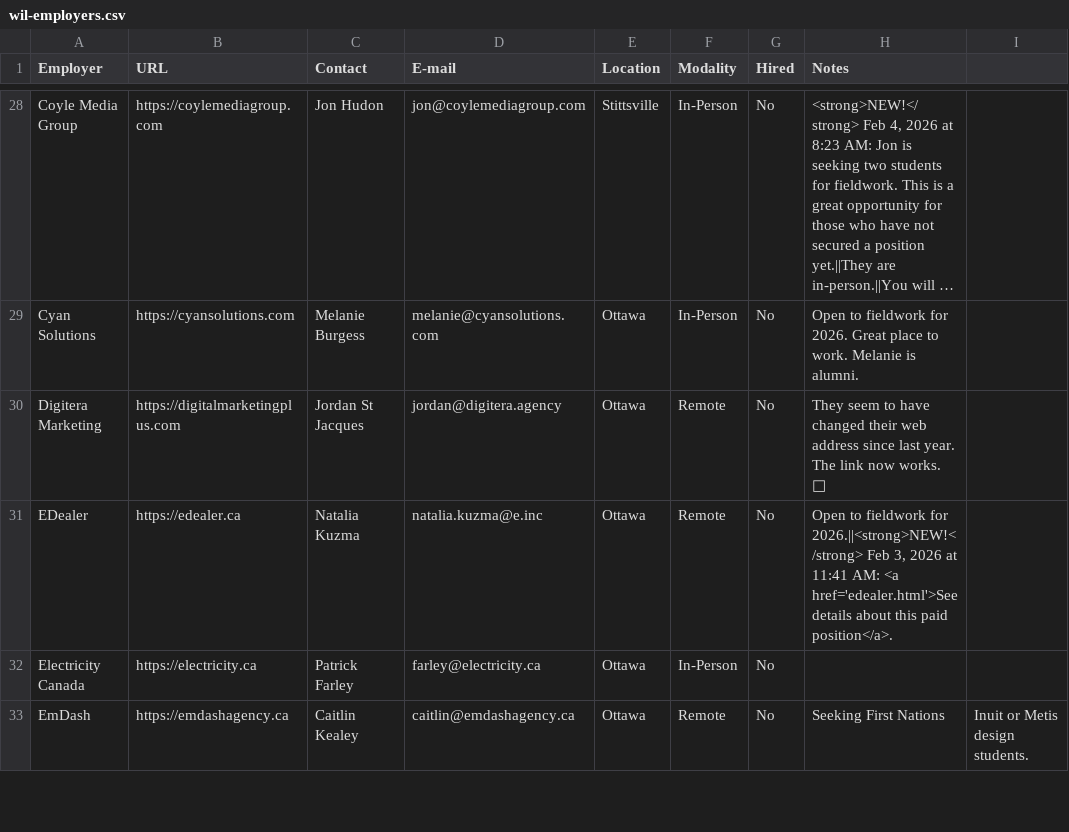
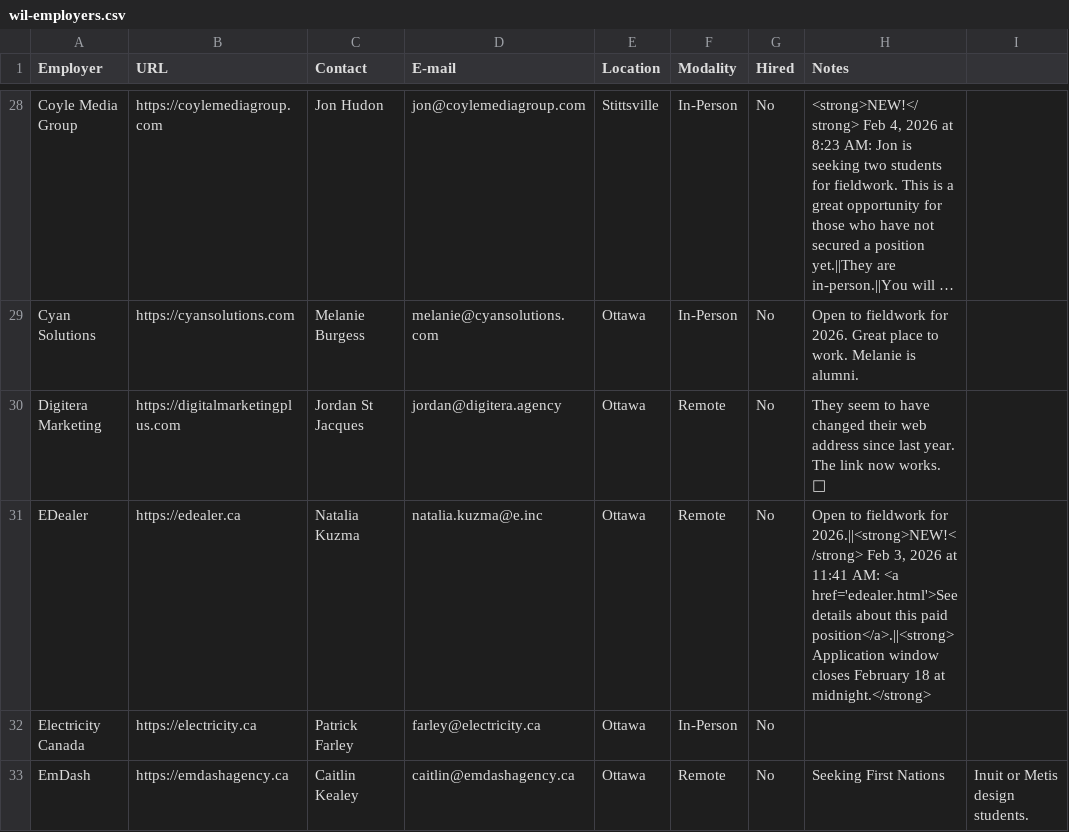
Before and after one commit to algonquindesign/algonquindesign.ca, a CSV file: _data/wil-employers.csv, drawn as a sheet; only a part is shown, gaps mark what is left out; long unchanged cells end in ….

Commit message:
Update EDealer entry with application deadline
Fix the EDealer row in _data/wil-employers.csv: remove the stray leading hyphen from the company name and append the application window closing date to the notes field (closes February 18 at midnight). Keeps existing contact, link, and paid-position note intact.

```diff
--- a/_data/wil-employers.csv
+++ b/_data/wil-employers.csv
@@ -30,3 +30,3 @@ Cyan Solutions,https://cyansolutions.com,Melanie Burgess,melanie@cyansolutions.c
 Digitera Marketing,https://digitalmarketingplus.com,Jordan St Jacques,jordan@digitera.agency,Ottawa,Remote,No,They seem to have changed their web address since last year. The link now works. 🤷
-EDealer,https://edealer.ca,Natalia Kuzma,natalia.kuzma@e.inc,Ottawa,Remote,No,"Open to fieldwork for 2026.||<strong>NEW!</strong> Feb 3, 2026 at 11:41 AM: <a href='edealer.html'>See details about this paid position</a>."
+EDealer,https://edealer.ca,Natalia Kuzma,natalia.kuzma@e.inc,Ottawa,Remote,No,"Open to fieldwork for 2026.||<strong>NEW!</strong> Feb 3, 2026 at 11:41 AM: <a href='edealer.html'>See details about this paid position</a>.||<strong>Application window closes February 18 at midnight.</strong>"
 Electricity Canada,https://electricity.ca,Patrick Farley,farley@electricity.ca,Ottawa,In-Person,No,
```
